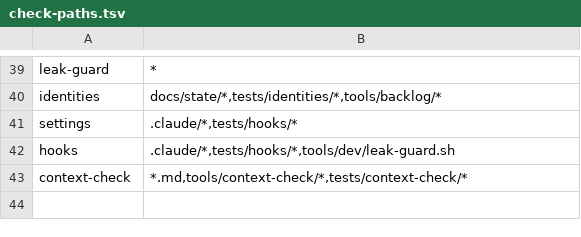
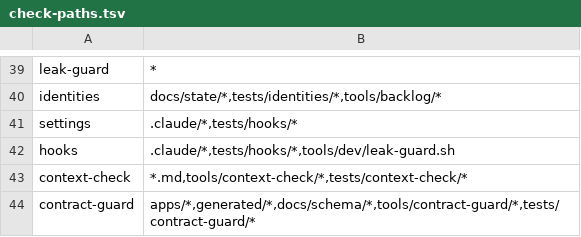
Before and after one commit to platform-zephyr/openchoreo-lab, a TSV file: tools/dev/check-paths.tsv, drawn as a sheet; only a part is shown, gaps mark what is left out.

```diff
--- a/tools/dev/check-paths.tsv
+++ b/tools/dev/check-paths.tsv
@@ -43 +43,2 @@ hooks	.claude/*,tests/hooks/*,tools/dev/leak-guard.sh
 context-check	*.md,tools/context-check/*,tests/context-check/*
+contract-guard	apps/*,generated/*,docs/schema/*,tools/contract-guard/*,tests/contract-guard/*
```
Also changed, not shown: tools/dev/ci-map.tsv, 5 other files.
